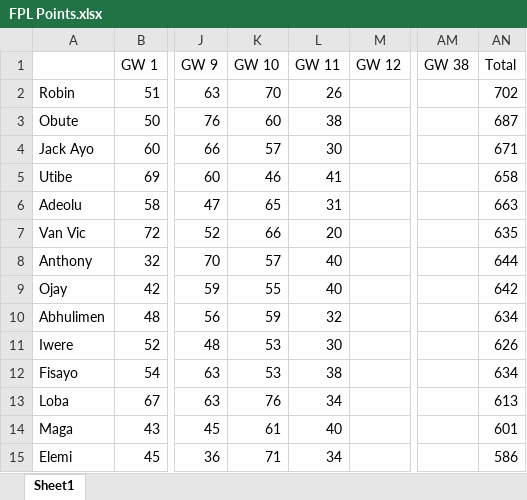
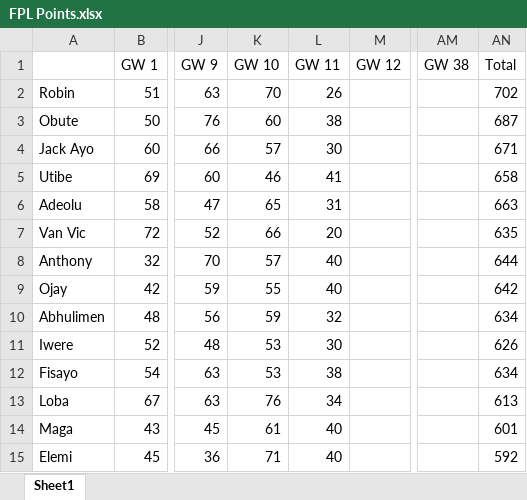
Before and after one commit to Ut1b3/fpl_dashboard, an Excel workbook: data/FPL Points.xlsx, sheet Sheet1, drawn as a sheet; only a part is shown, gaps mark what is left out; values as stored, in another font and other column widths than the file's, no borders; the diff names each change by its address in the sheet, - before the commit and + after, or states it on an @@ line.

```diff
--- a/data/FPL Points.xlsx (sheet Sheet1)
+++ b/data/FPL Points.xlsx (sheet Sheet1)
-L15 (GW 11): 34
+L15 (GW 11): 40
-AN15 (Total): 586
+AN15 (Total): 592
```
Also changed, not shown: data/FPL Chips.xlsx.
